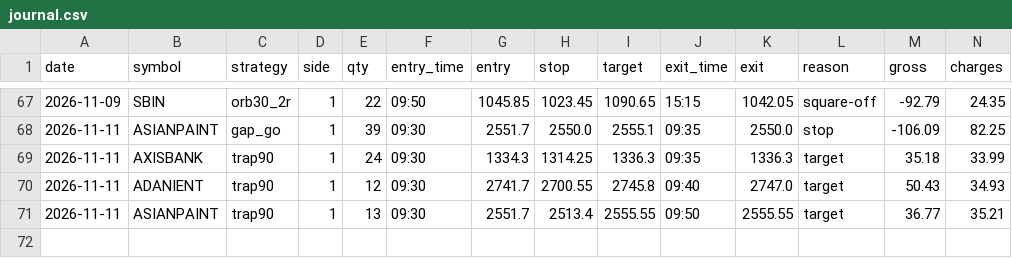
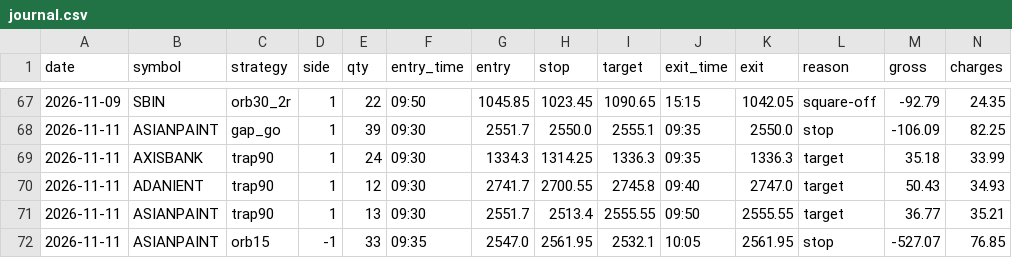
Before and after one commit to kushuvc/nse-paper-trader, a CSV file: paper/journal.csv, drawn as a sheet; only a part is shown, gaps mark what is left out; rows hold the shown columns only; the diff names each change by its address in the sheet, - before the commit and + after, or states it on an @@ line.

```diff
--- a/paper/journal.csv
+++ b/paper/journal.csv
+row 72: 2026-11-11 | ASIANPAINT | orb15 | -1 | 33 | 09:35 | 2547.0 | 2561.95 | 2532.1 | 10:05 | 2561.95 | stop | -527.07 | 76.85
```
Also changed, not shown: 3 other files.
